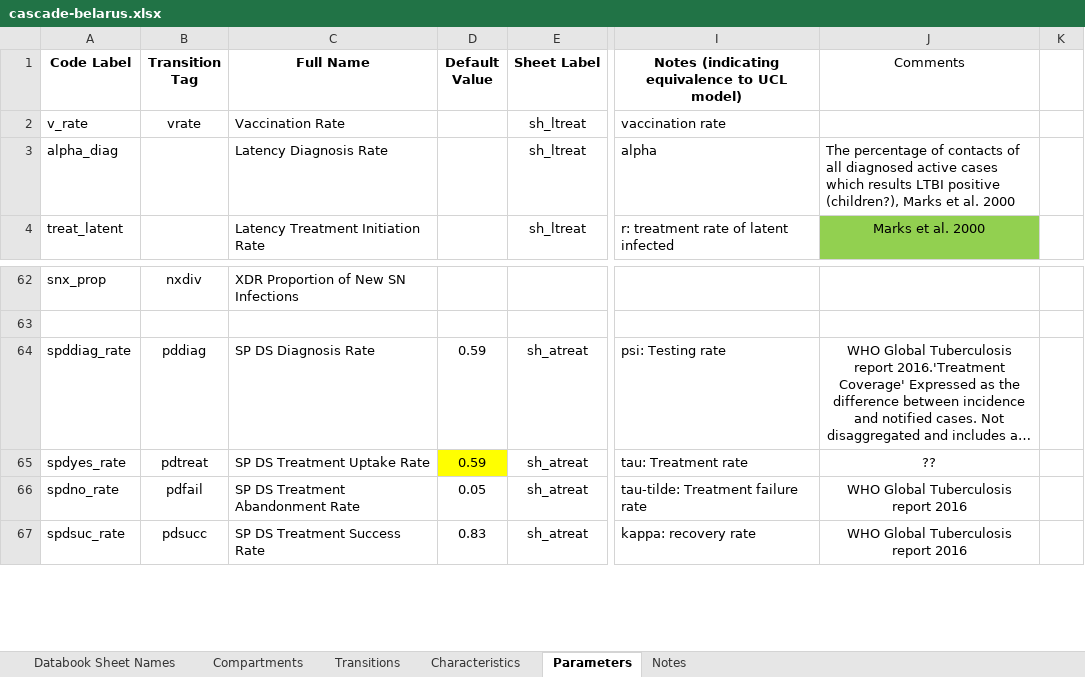
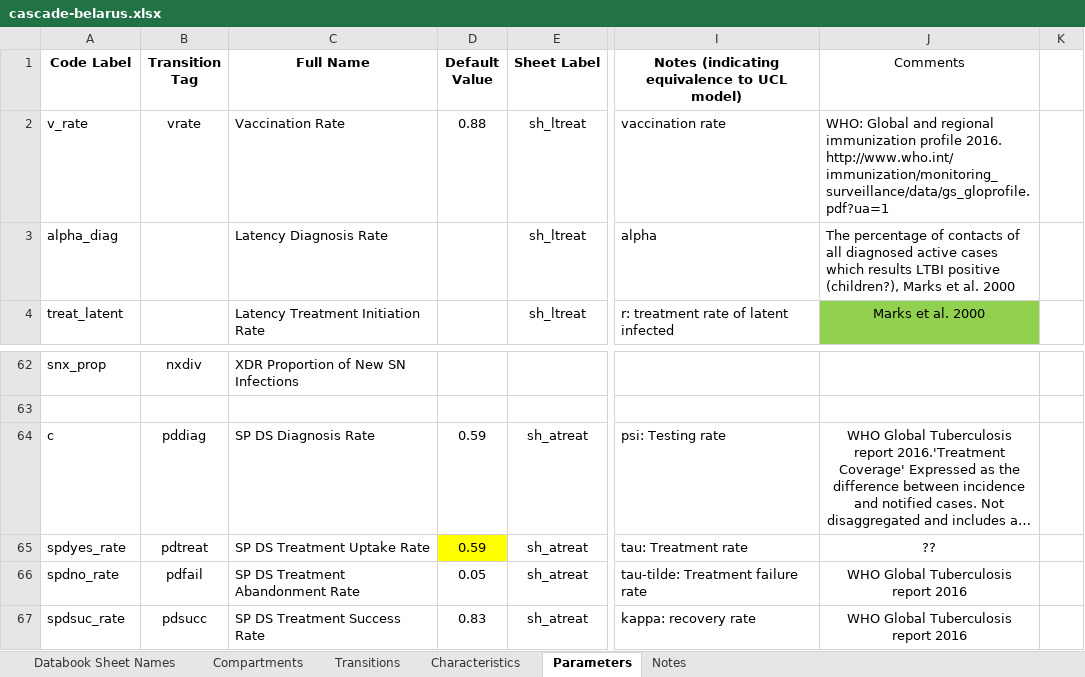
Before and after one commit to optimamodel/optima-tb, an Excel workbook: project/cascade-belarus.xlsx, sheet Parameters, drawn as a sheet; only a part is shown, gaps mark what is left out; long unchanged cells end in …; values as stored, in another font and other column widths than the file's, no borders; charts and pictures not drawn; the diff names each change by its address in the sheet, - before the commit and + after, or states it on an @@ line.

```diff
--- a/project/cascade-belarus.xlsx (sheet Parameters)
+++ b/project/cascade-belarus.xlsx (sheet Parameters)
-D2 (Default Value): (empty)
+D2 (Default Value): 0.88
-J2 (Comments): (empty)
+J2 (Comments): WHO: Global and regional immunization profile 2016. http://www.who.int/immunization/monitoring_surveillance/data/gs_gloprofile.pdf?ua=1
-A64 (Code Label): spddiag_rate
+A64 (Code Label): c
```
Also changed, not shown: sheet Characteristics, project/databook-belarus-template.xlsx, 3 other files.
